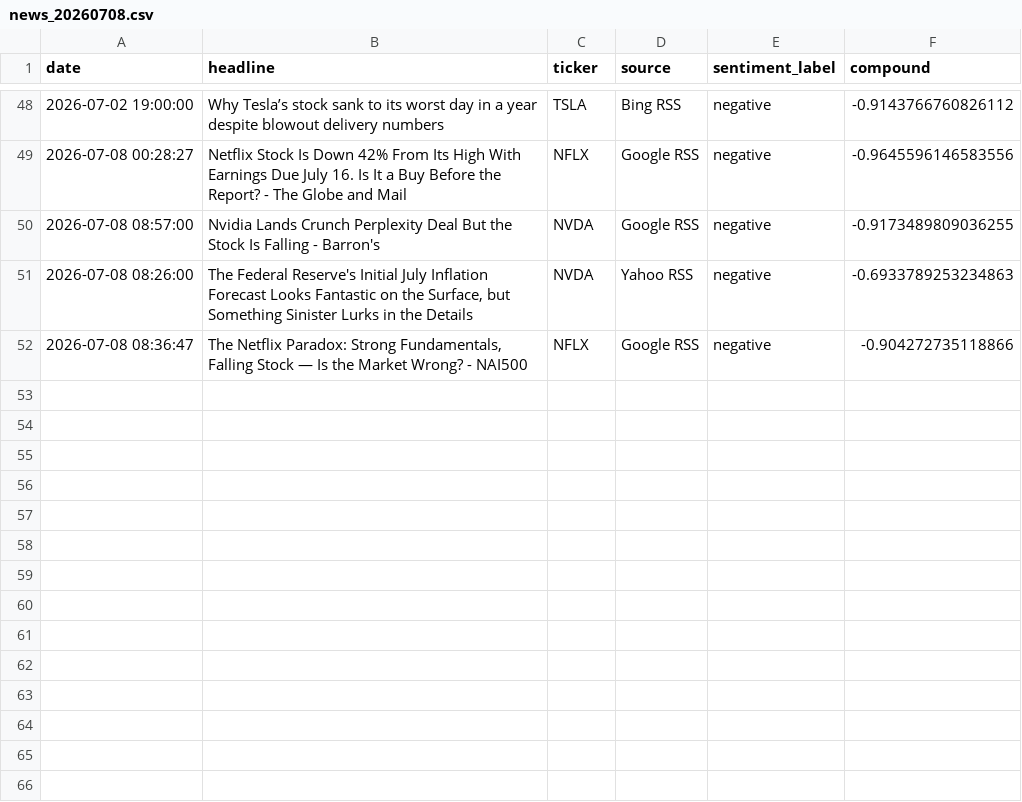
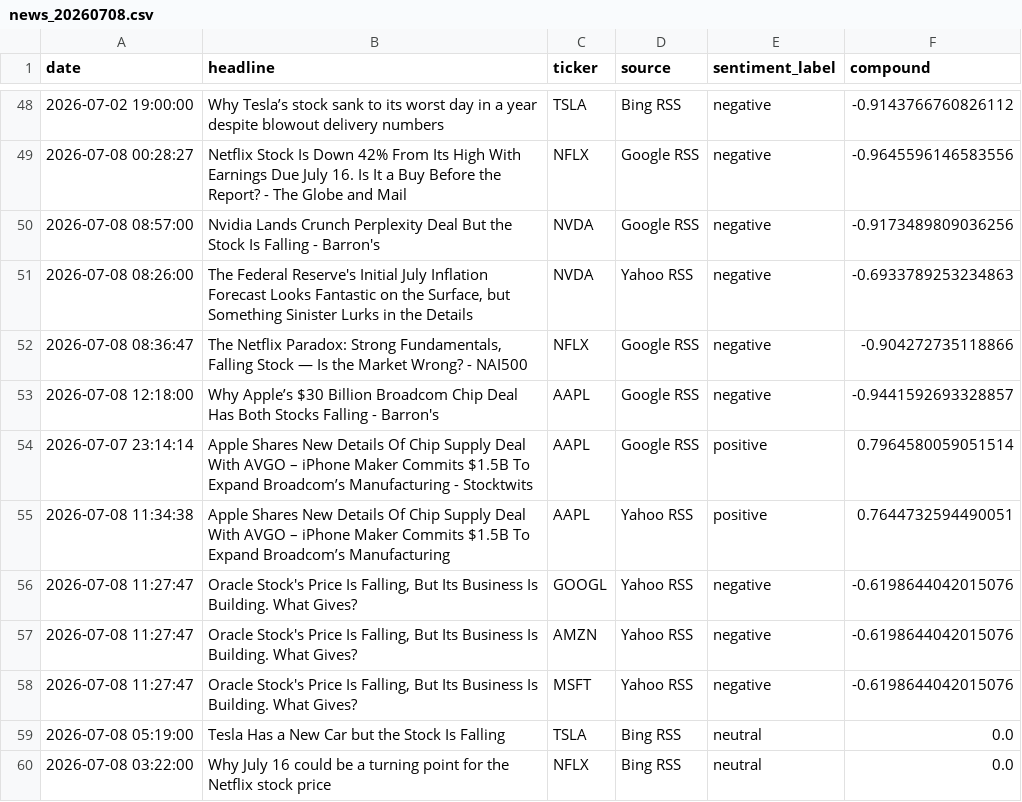
Before and after one commit to Kasuba-phani/stock-sentiment-tracker, a CSV file: data/raw_news/news_20260708.csv, drawn as a sheet; only a part is shown, gaps mark what is left out.

```diff
--- a/data/raw_news/news_20260708.csv
+++ b/data/raw_news/news_20260708.csv
@@ -49,4 +49,12 @@ date,headline,ticker,source,sentiment_label,compound
 2026-07-08 00:28:27,Netflix Stock Is Down 42% From Its High With Earnings Due July 16. Is It a Buy Before the Report? - The Globe and Mail,NFLX,Google RSS,negative,-0.9645596146583556
-2026-07-08 08:57:00,Nvidia Lands Crunch Perplexity Deal But the Stock Is Falling - Barron's,NVDA,Google RSS,negative,-0.9173489809036255
+2026-07-08 08:57:00,Nvidia Lands Crunch Perplexity Deal But the Stock Is Falling - Barron's,NVDA,Google RSS,negative,-0.9173489809036256
 2026-07-08 08:26:00,"The Federal Reserve's Initial July Inflation Forecast Looks Fantastic on the Surface, but Something Sinister Lurks in the Details",NVDA,Yahoo RSS,negative,-0.6933789253234863
 2026-07-08 08:36:47,"The Netflix Paradox: Strong Fundamentals, Falling Stock — Is the Market Wrong? - NAI500",NFLX,Google RSS,negative,-0.904272735118866
+2026-07-08 12:18:00,Why Apple’s $30 Billion Broadcom Chip Deal Has Both Stocks Falling - Barron's,AAPL,Google RSS,negative,-0.9441592693328857
+2026-07-07 23:14:14,Apple Shares New Details Of Chip Supply Deal With AVGO – iPhone Maker Commits $1.5B To Expand Broadcom’s Manufacturing - Stocktwits,AAPL,Google RSS,positive,0.7964580059051514
+2026-07-08 11:34:38,Apple Shares New Details Of Chip Supply Deal With AVGO – iPhone Maker Commits $1.5B To Expand Broadcom’s Manufacturing,AAPL,Yahoo RSS,positive,0.7644732594490051
+2026-07-08 11:27:47,"Oracle Stock's Price Is Falling, But Its Business Is Building. What Gives?",GOOGL,Yahoo RSS,negative,-0.6198644042015076
+2026-07-08 11:27:47,"Oracle Stock's Price Is Falling, But Its Business Is Building. What Gives?",AMZN,Yahoo RSS,negative,-0.6198644042015076
+2026-07-08 11:27:47,"Oracle Stock's Price Is Falling, But Its Business Is Building. What Gives?",MSFT,Yahoo RSS,negative,-0.6198644042015076
+2026-07-08 05:19:00,Tesla Has a New Car but the Stock Is Falling,TSLA,Bing RSS,neutral,0.0
+2026-07-08 03:22:00,Why July 16 could be a turning point for the Netflix stock price,NFLX,Bing RSS,neutral,0.0
```
Also changed, not shown: data/stock_data_summary.csv.
